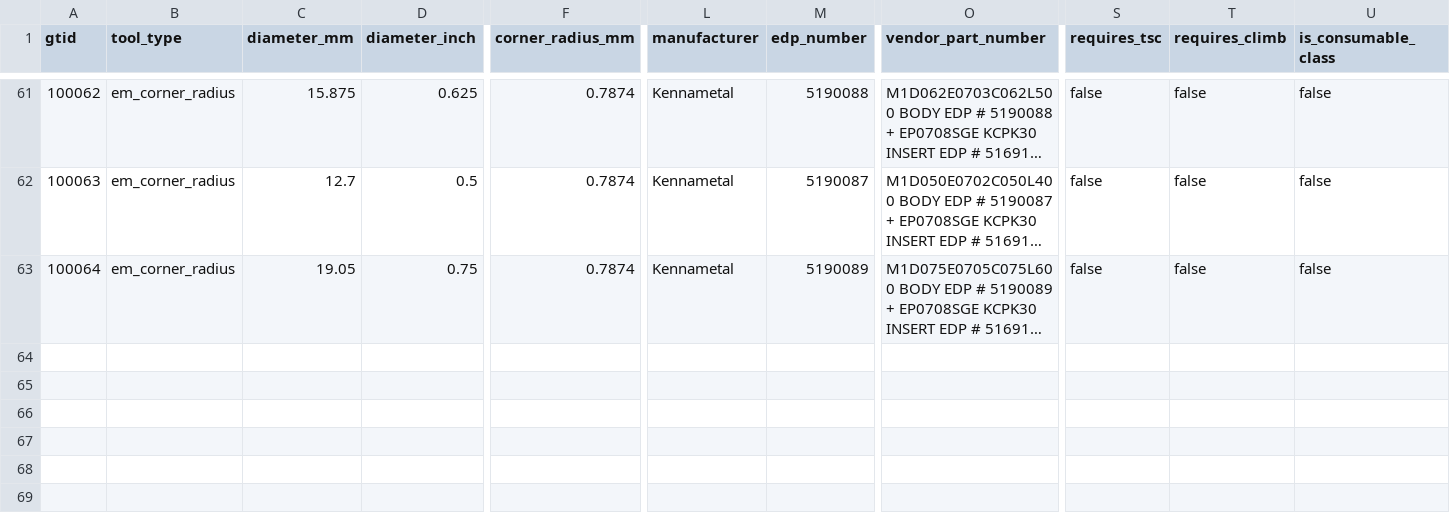
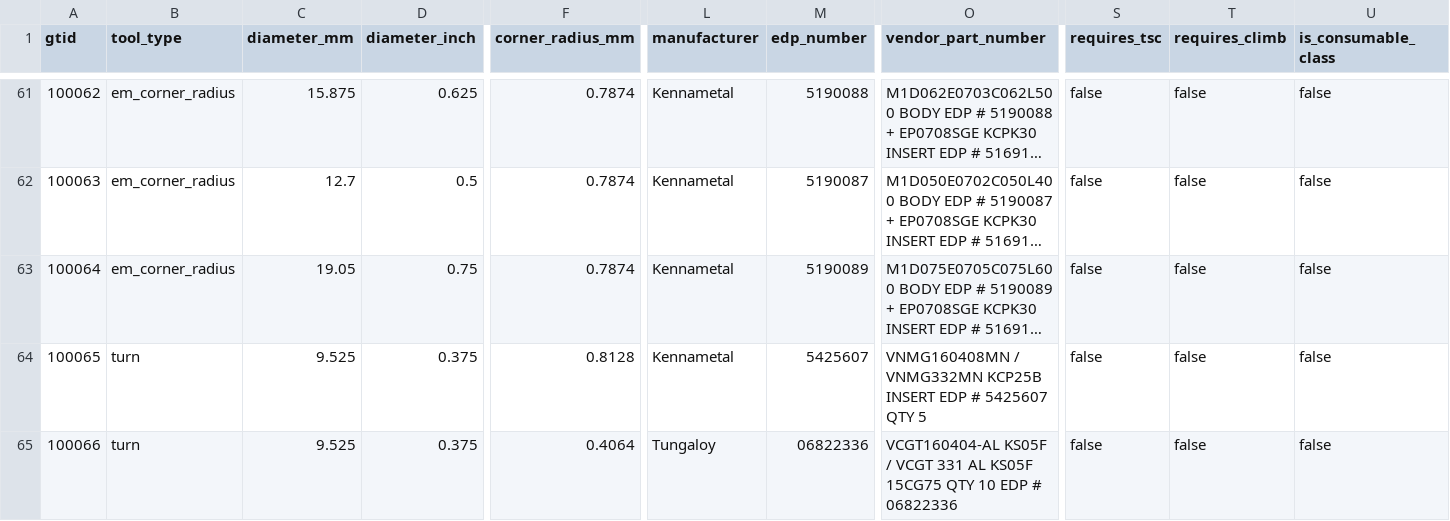
Before and after one commit to dbc00perdev/pottracker, a CSV file: docs/data/tool-library.csv, drawn as a sheet; only a part is shown, gaps mark what is left out; long unchanged cells end in …; rows hold the shown columns only; the diff covers the shown part only; the diff names each change by its address in the sheet, - before the commit and + after, or states it on an @@ line.

```diff
--- a/docs/data/tool-library.csv
+++ b/docs/data/tool-library.csv
+row 64: 100065 | turn | 9.525 | 0.375 | 0.8128 | Kennametal | 5425607 | VNMG160408MN / VNMG332MN KCP25B INSERT EDP # 5425607 QTY 5 | false | false | false
+row 65: 100066 | turn | 9.525 | 0.375 | 0.4064 | Tungaloy | 06822336 | VCGT160404-AL KS05F / VCGT 331 AL KS05F 15CG75 QTY 10 EDP # 06822336 | false | false | false
```
Also changed, not shown: 2 added rows elsewhere in this file, 4 other files.
